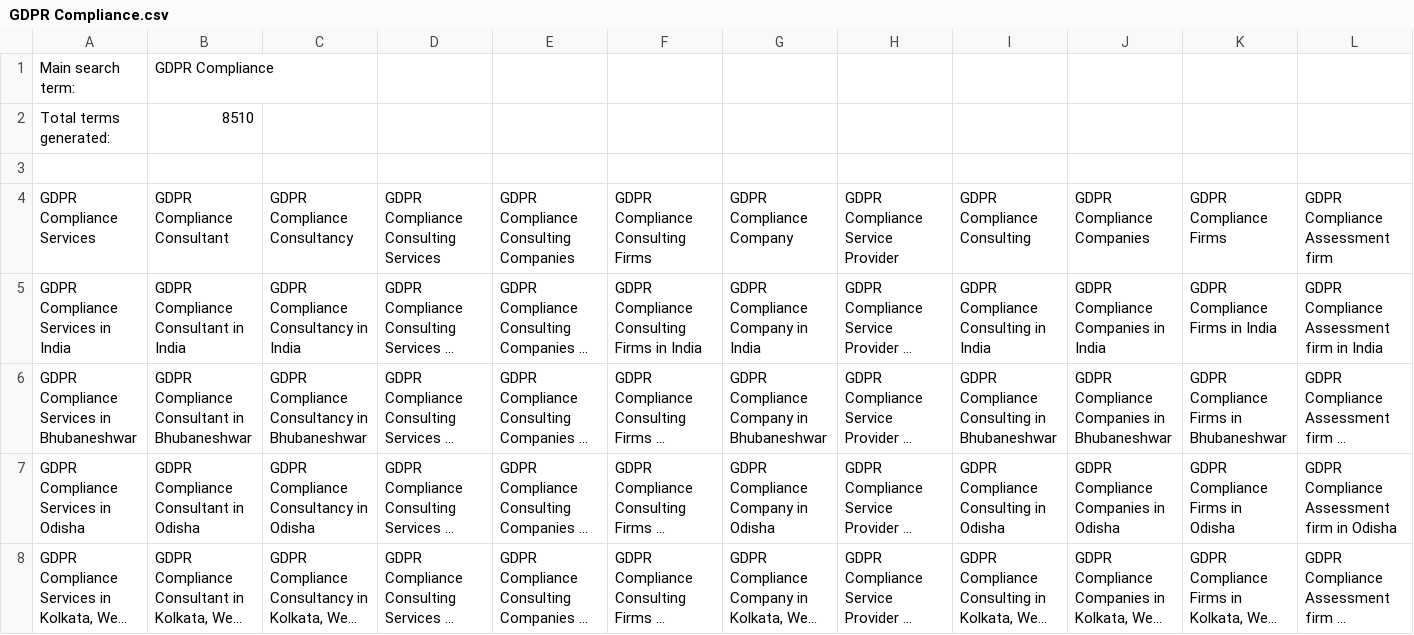
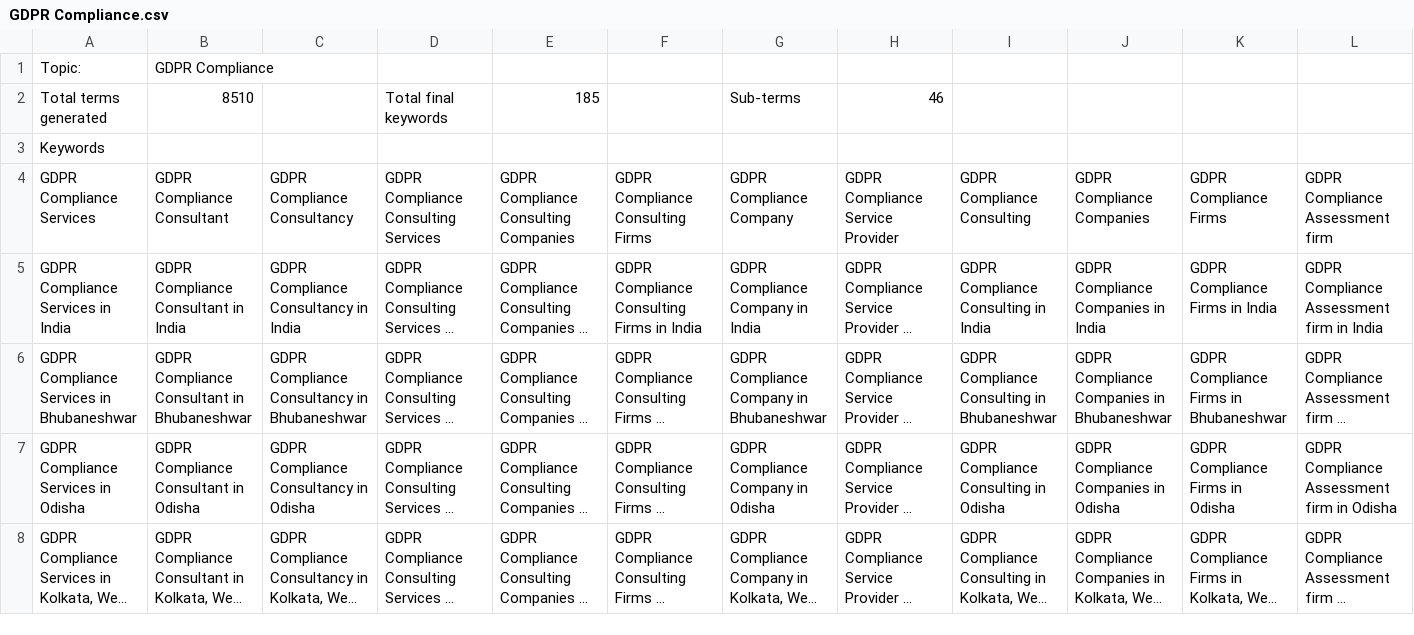
Before and after one commit to proghax333/keyword-automate, a CSV file: output/GDPR Compliance.csv, drawn as a sheet; only a part is shown; long unchanged cells end in …; removed rows and columns are numbered as before the commit, all else as after; rows hold the shown columns only; the diff names each change by its address in the sheet, - before the commit and + after, or states it on an @@ line.

```diff
--- a/output/GDPR Compliance.csv
+++ b/output/GDPR Compliance.csv
-A1: Main search term:
+A1: Topic:
-row 2: Total terms generated: | 8510
-row 2: (empty)
+row 2: Total terms generated | 8510 |  | Total final keywords | 185 |  | Sub-terms | 46
+row 3: Keywords
```
Also changed, not shown: output/CERT-IN Cyber Security Audit.csv, output/FISMA Compliance.csv, 7 other files.
